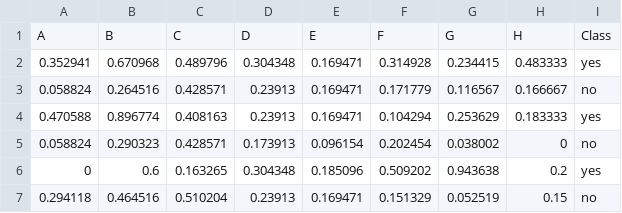
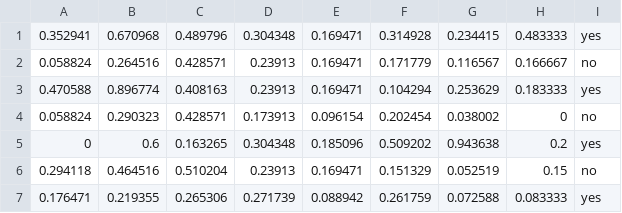
Before and after one commit to BananaIguanas/COMP3308_Classification, a CSV file: pima.csv, drawn as a sheet; only a part is shown; the shorter side is filled out with more unchanged rows; the diff names each change by its address in the sheet, - before the commit and + after, or states it on an @@ line.

Commit message:
Removed headers

```diff
--- a/pima.csv
+++ b/pima.csv
-row 1: A | B | C | D | E | F | G | H | Class
```
